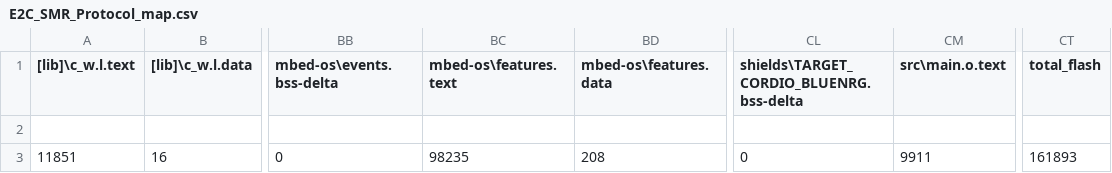
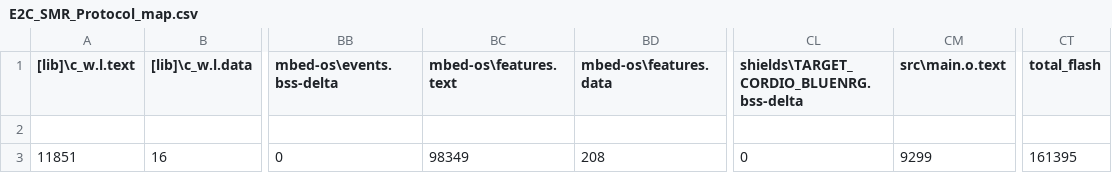
Before and after one commit to akhilsb/E2C-BLE, a CSV file: E2C_SMR_Protocol/BUILD/NUCLEO_F401RE/ARMC6/E2C_SMR_Protocol_map.csv, drawn as a sheet; only a part is shown, gaps mark what is left out; the diff names each change by its address in the sheet, - before the commit and + after, or states it on an @@ line.

Commit message:
E2C protocol signature verification changes

```diff
--- a/E2C_SMR_Protocol/BUILD/NUCLEO_F401RE/ARMC6/E2C_SMR_Protocol_map.csv
+++ b/E2C_SMR_Protocol/BUILD/NUCLEO_F401RE/ARMC6/E2C_SMR_Protocol_map.csv
-BC3 (mbed-os\features.text): 98235
+BC3 (mbed-os\features.text): 98349
-CM3 (src\main.o.text): 9911
+CM3 (src\main.o.text): 9299
-CT3 (total_flash): 161893
+CT3 (total_flash): 161395
```
Also changed, not shown: 11 other files.
